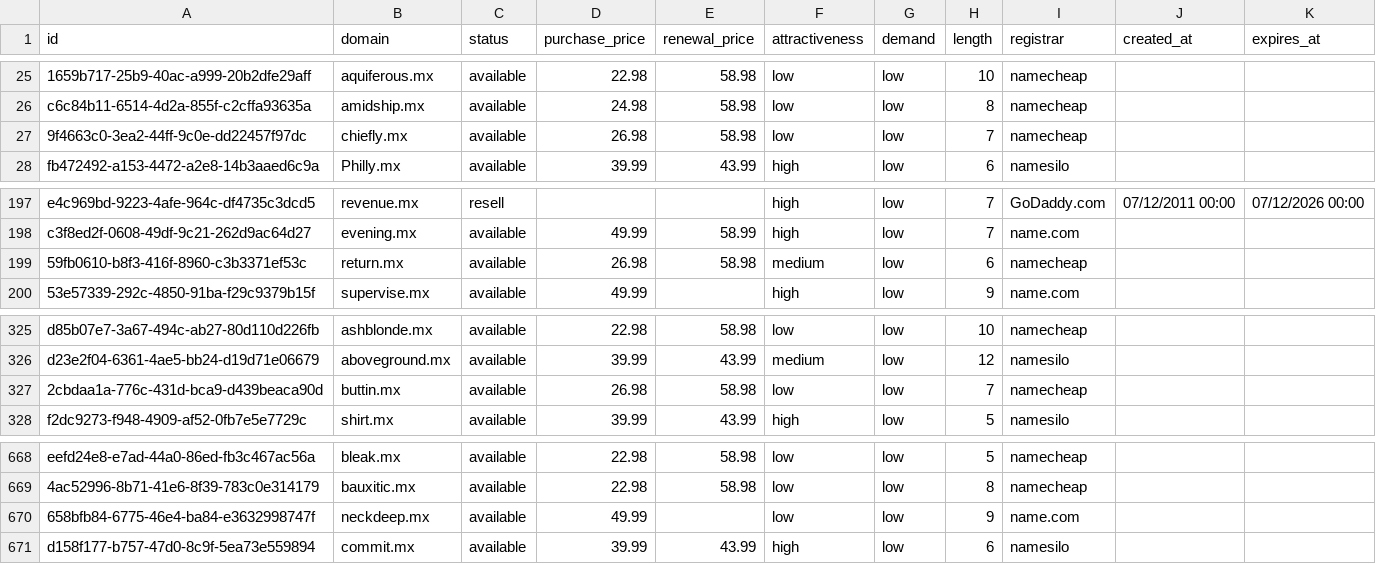
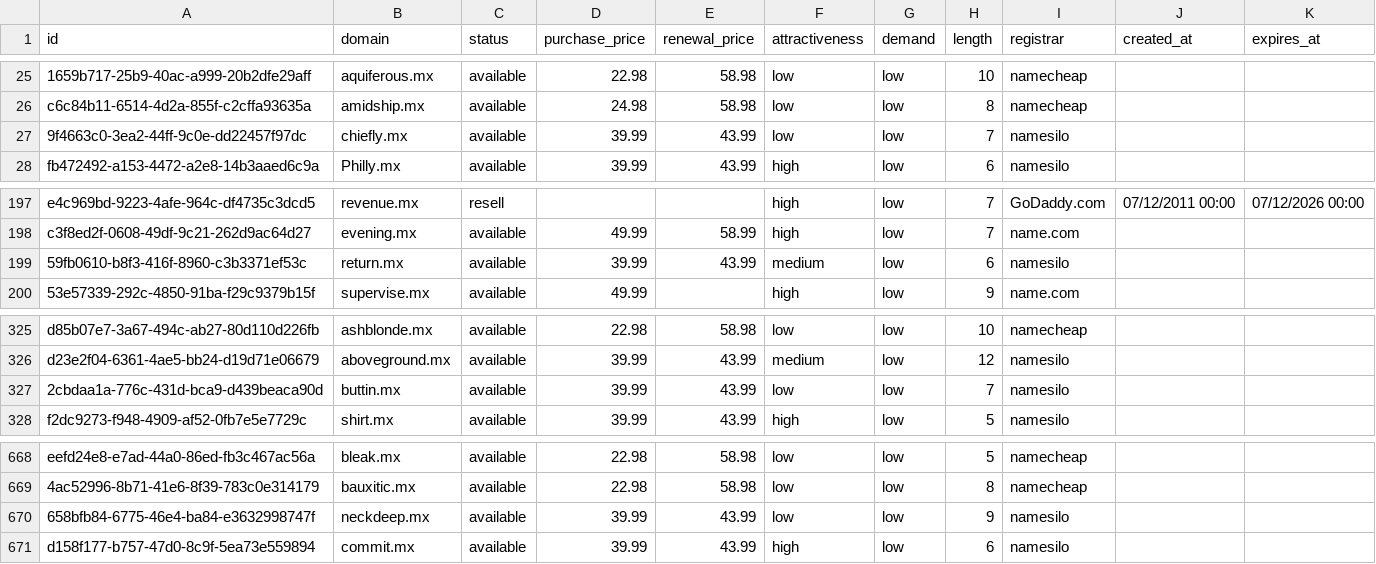
Before and after one commit to UniqueDomains/mx-oneword-domains, a CSV file: mx.csv, drawn as a sheet; only a part is shown, gaps mark what is left out; the diff names each change by its address in the sheet, - before the commit and + after, or states it on an @@ line.

Commit message:
Domains update

```diff
--- a/mx.csv
+++ b/mx.csv
-D27 (purchase_price): 26.98
+D27 (purchase_price): 39.99
-E27 (renewal_price): 58.98
+E27 (renewal_price): 43.99
-I27 (registrar): namecheap
+I27 (registrar): namesilo
-D199 (purchase_price): 26.98
+D199 (purchase_price): 39.99
-E199 (renewal_price): 58.98
+E199 (renewal_price): 43.99
-I199 (registrar): namecheap
+I199 (registrar): namesilo
-D327 (purchase_price): 26.98
+D327 (purchase_price): 39.99
-E327 (renewal_price): 58.98
+E327 (renewal_price): 43.99
-I327 (registrar): namecheap
+I327 (registrar): namesilo
-D670 (purchase_price): 49.99
+D670 (purchase_price): 39.99
-E670 (renewal_price): (empty)
+E670 (renewal_price): 43.99
-I670 (registrar): name.com
+I670 (registrar): namesilo
```
Also changed, not shown: 4 other files.
